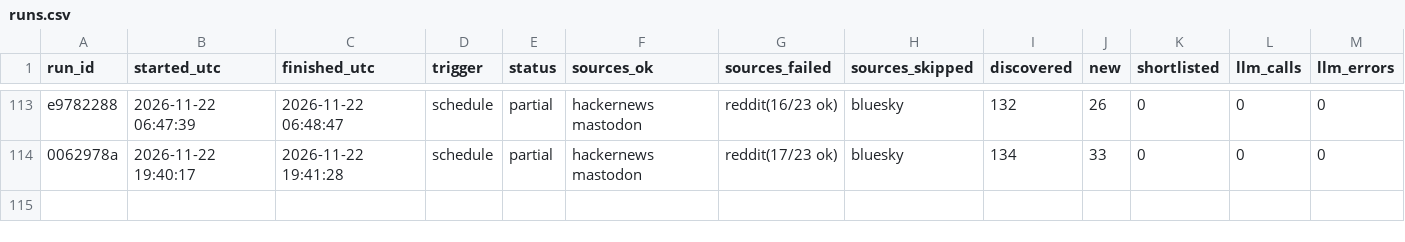
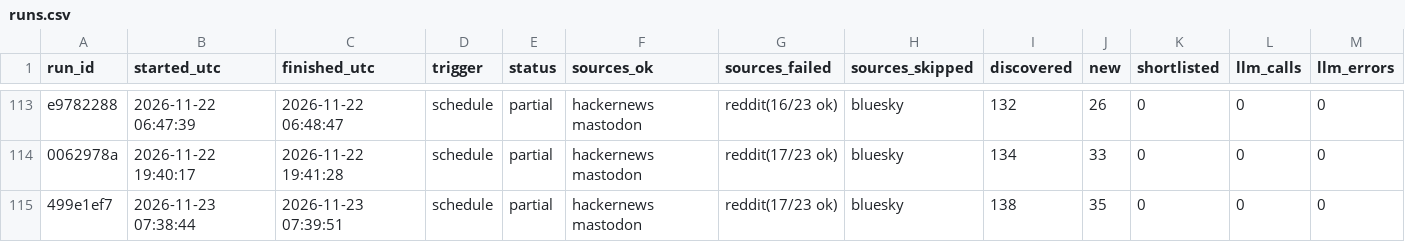
Before and after one commit to dannygrowthmarketing/ticmint-internet-listener, a CSV file: data/runs.csv, drawn as a sheet; only a part is shown, gaps mark what is left out; rows hold the shown columns only; the diff names each change by its address in the sheet, - before the commit and + after, or states it on an @@ line.

```diff
--- a/data/runs.csv
+++ b/data/runs.csv
+row 115: 499e1ef7 | 2026-11-23 07:38:44 | 2026-11-23 07:39:51 | schedule | partial | hackernews mastodon | reddit(17/23 ok) | bluesky | 138 | 35 | 0 | 0 | 0
```
Also changed, not shown: 2 other files.
